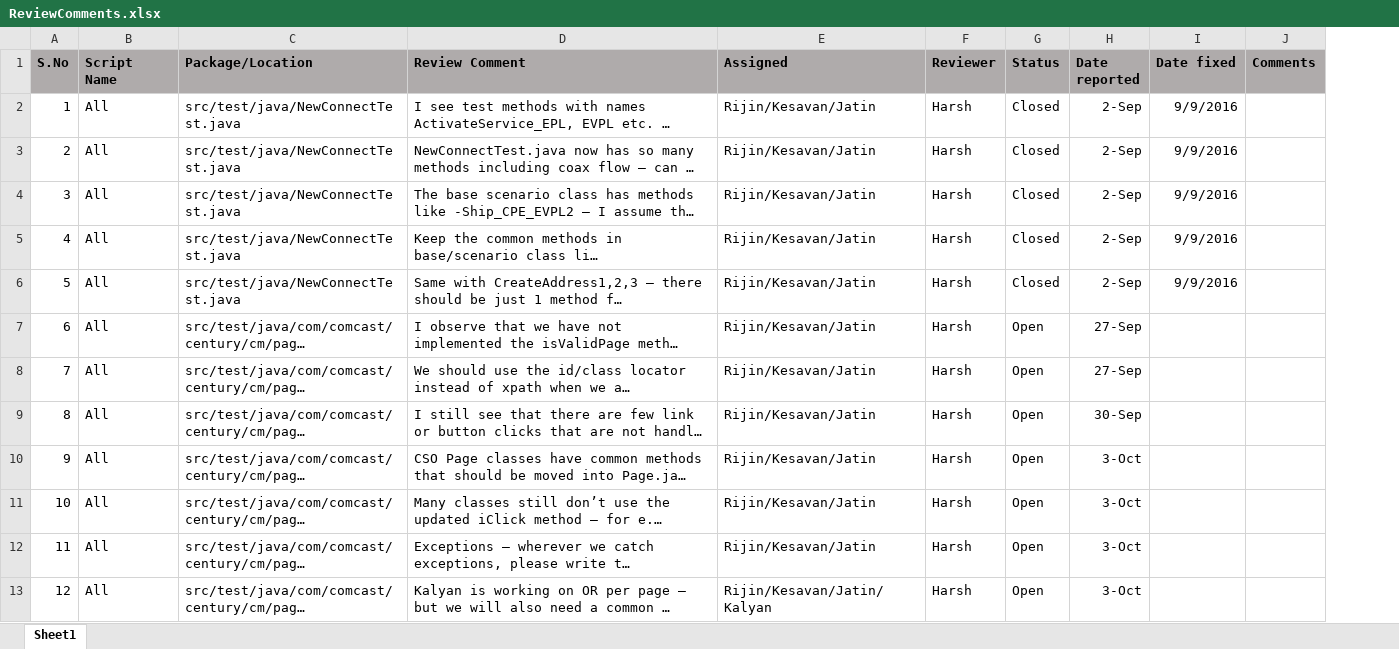
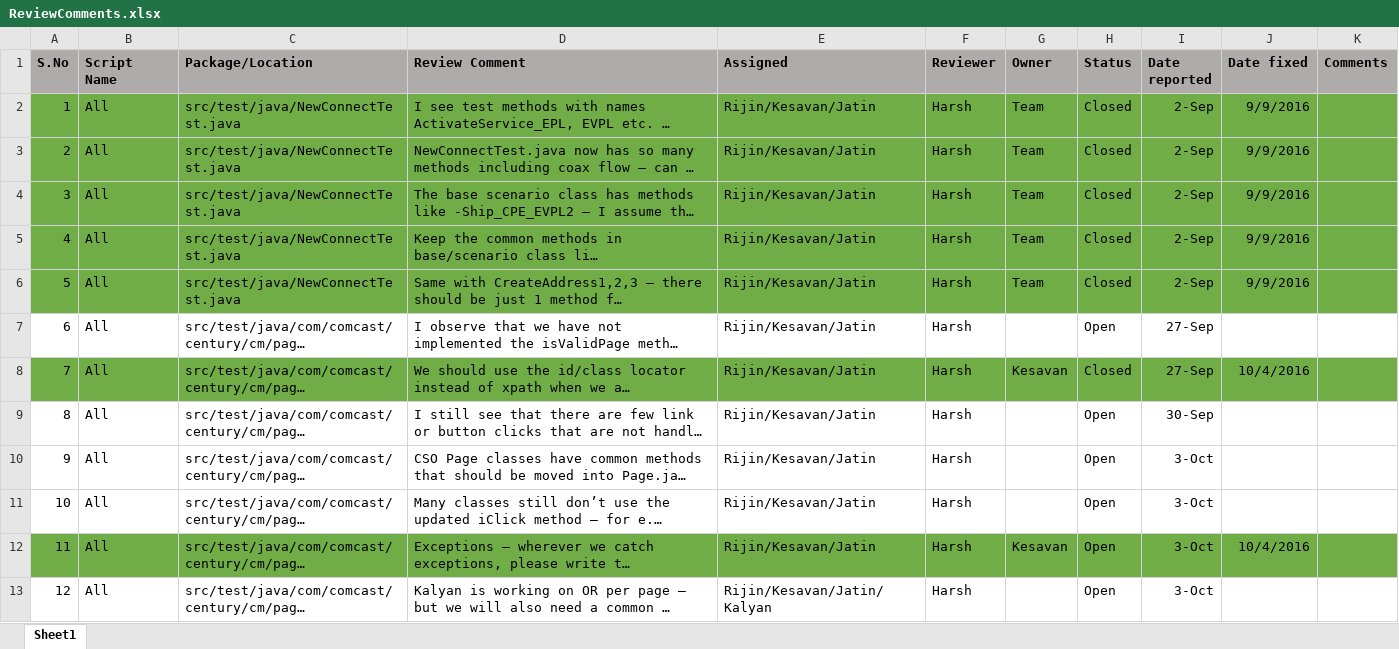
Before and after one commit to skanna001c/TestProject01, an Excel workbook: Documents/ReviewComments.xlsx, sheet Sheet1, drawn as a sheet; long unchanged cells end in …; values as stored, in another font and other column widths than the file's, no borders; addresses are those after the commit; the diff names each change by its address in the sheet, - before the commit and + after, or states it on an @@ line.

Commit message:
Updated the Review tracker

```diff
--- a/Documents/ReviewComments.xlsx (sheet Sheet1)
+++ b/Documents/ReviewComments.xlsx (sheet Sheet1)
+column G (Owner), rows 2-12: Team | Team | Team | Team | Team |  | Kesavan |  |  |  | Kesavan
-A2:F6 fill: none
+A2:F6 fill: #70AD47
-H2:K6 fill: none
+H2:K6 fill: #70AD47
-A8:F8 fill: none
+A8:F8 fill: #70AD47
-H8 (Status): Open
+H8 (Status): Closed
-H8:K8 fill: none
+H8:K8 fill: #70AD47
-J8 (Date fixed): (empty)
+J8 (Date fixed): 10/4/2016
-A12:F12 fill: none
+A12:F12 fill: #70AD47
-H12:K12 fill: none
+H12:K12 fill: #70AD47
-J12 (Date fixed): (empty)
+J12 (Date fixed): 10/4/2016
```
